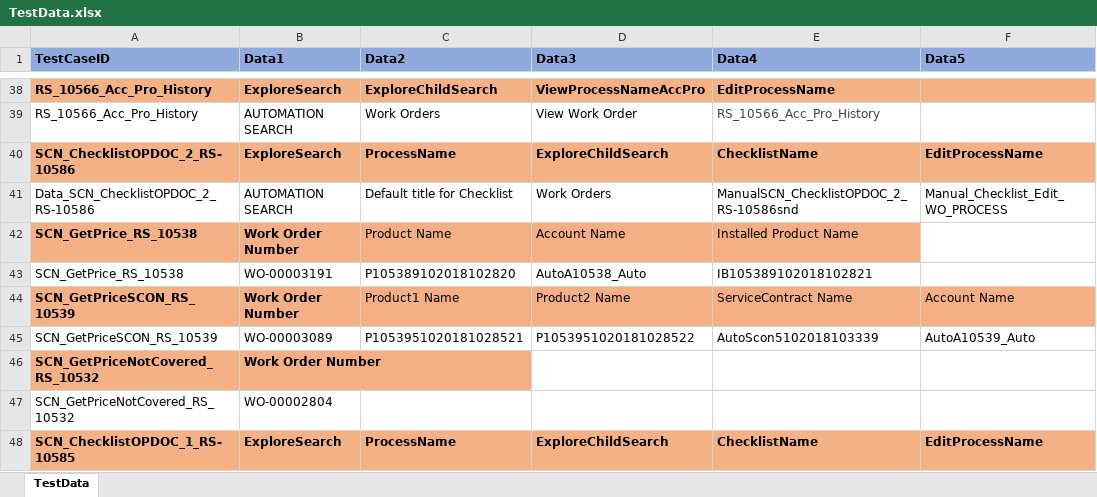
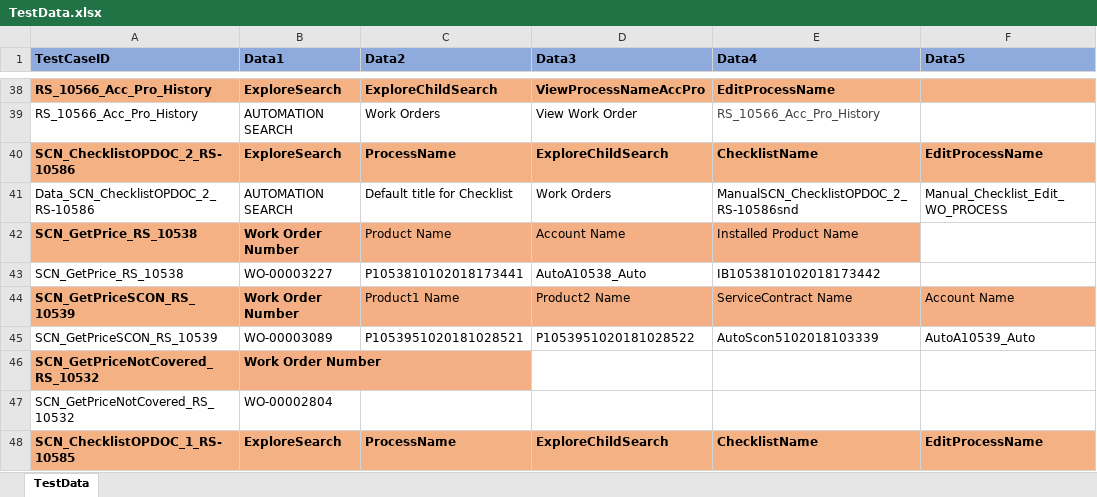
Before and after one commit to svmx-amresh-kumar/SVMX_Catalyst, an Excel workbook: fsaautomation/resources/TestData.xlsx, sheet TestData, drawn as a sheet; only a part is shown, gaps mark what is left out; values as stored, in another font and other column widths than the file's, no borders; the diff names each change by its address in the sheet, - before the commit and + after, or states it on an @@ line.

```diff
--- a/fsaautomation/resources/TestData.xlsx (sheet TestData)
+++ b/fsaautomation/resources/TestData.xlsx (sheet TestData)
-B43 (Data1): WO-00003191
+B43 (Data1): WO-00003227
-C43 (Data2): P105389102018102820
+C43 (Data2): P1053810102018173441
-E43 (Data4): IB105389102018102821
+E43 (Data4): IB1053810102018173442
```
Also changed, not shown: 2 other files.
